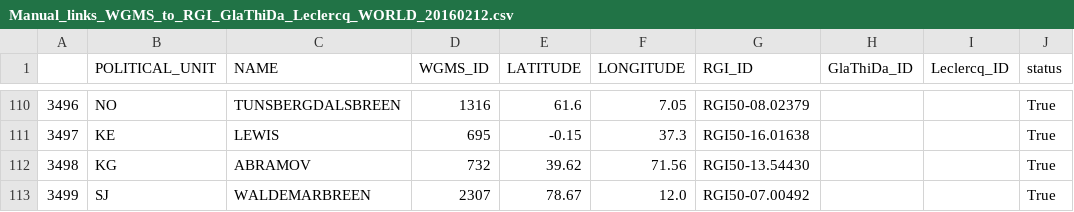
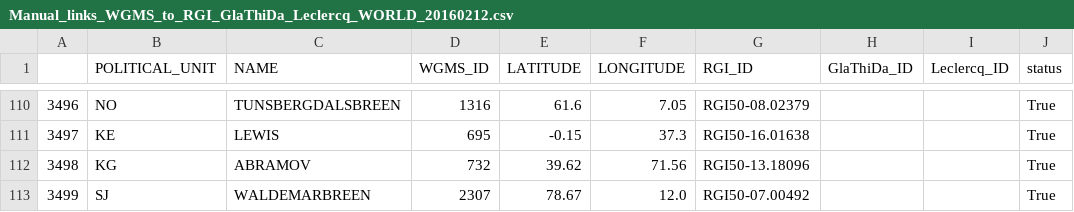
Before and after one commit to OGGM/databases-links, a CSV file: CSV_Links/WGMS_FoG_2014/Manual_links_WGMS_to_RGI_GlaThiDa_Leclercq_WORLD_20160212.csv, drawn as a sheet; only a part is shown, gaps mark what is left out; the diff names each change by its address in the sheet, - before the commit and + after, or states it on an @@ line.

Commit message:
Update Manual_links_WGMS_to_RGI_GlaThiDa_Leclercq_WORLD_20160212.csv
Corrected Abramov

```diff
--- a/CSV_Links/WGMS_FoG_2014/Manual_links_WGMS_to_RGI_GlaThiDa_Leclercq_WORLD_20160212.csv
+++ b/CSV_Links/WGMS_FoG_2014/Manual_links_WGMS_to_RGI_GlaThiDa_Leclercq_WORLD_20160212.csv
-G112 (RGI_ID): RGI50-13.54430
+G112 (RGI_ID): RGI50-13.18096
```
